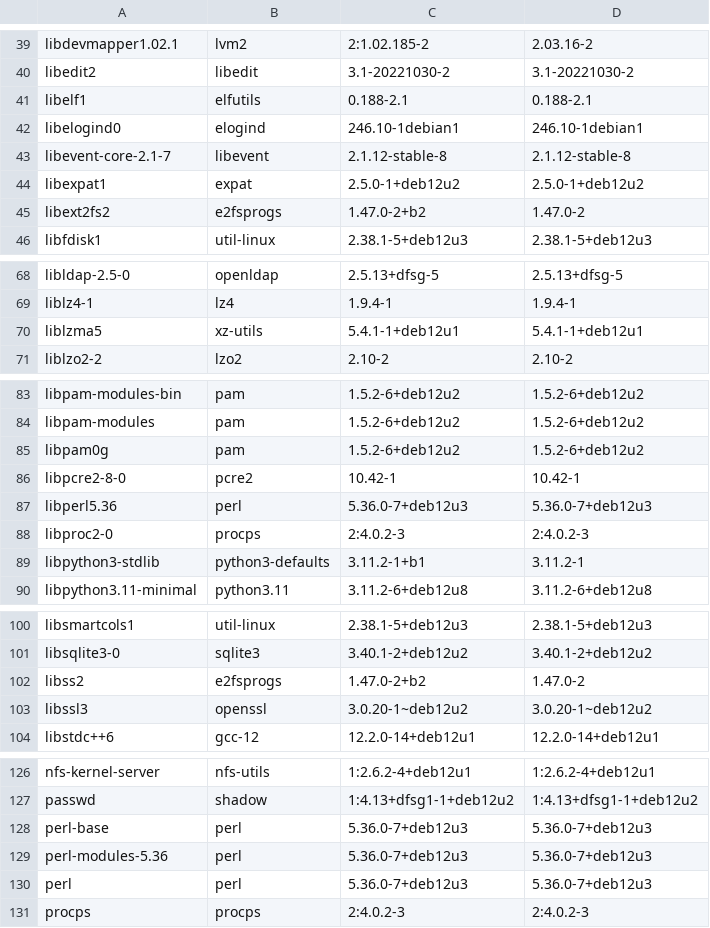
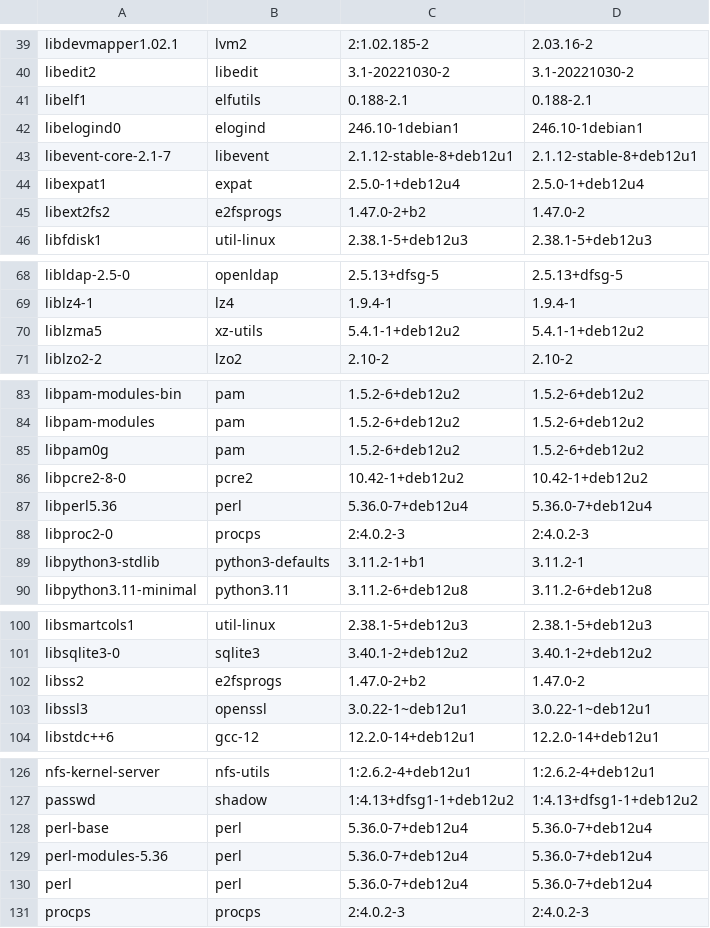
Before and after one commit to eatnumber1/dircachefs, a TSV file: tools/sbom/debian_sources.tsv, drawn as a sheet; only a part is shown, gaps mark what is left out.

```diff
--- a/tools/sbom/debian_sources.tsv
+++ b/tools/sbom/debian_sources.tsv
@@ -42,4 +42,4 @@ libelf1	elfutils	0.188-2.1	0.188-2.1
 libelogind0	elogind	246.10-1debian1	246.10-1debian1
-libevent-core-2.1-7	libevent	2.1.12-stable-8	2.1.12-stable-8
-libexpat1	expat	2.5.0-1+deb12u2	2.5.0-1+deb12u2
+libevent-core-2.1-7	libevent	2.1.12-stable-8+deb12u1	2.1.12-stable-8+deb12u1
+libexpat1	expat	2.5.0-1+deb12u4	2.5.0-1+deb12u4
 libext2fs2	e2fsprogs	1.47.0-2+b2	1.47.0-2
@@ -69,3 +69,3 @@ libldap-2.5-0	openldap	2.5.13+dfsg-5	2.5.13+dfsg-5
 liblz4-1	lz4	1.9.4-1	1.9.4-1
-liblzma5	xz-utils	5.4.1-1+deb12u1	5.4.1-1+deb12u1
+liblzma5	xz-utils	5.4.1-1+deb12u2	5.4.1-1+deb12u2
 liblzo2-2	lzo2	2.10-2	2.10-2
@@ -85,4 +85,4 @@ libpam-modules	pam	1.5.2-6+deb12u2	1.5.2-6+deb12u2
 libpam0g	pam	1.5.2-6+deb12u2	1.5.2-6+deb12u2
-libpcre2-8-0	pcre2	10.42-1	10.42-1
-libperl5.36	perl	5.36.0-7+deb12u3	5.36.0-7+deb12u3
+libpcre2-8-0	pcre2	10.42-1+deb12u2	10.42-1+deb12u2
+libperl5.36	perl	5.36.0-7+deb12u4	5.36.0-7+deb12u4
 libproc2-0	procps	2:4.0.2-3	2:4.0.2-3
@@ -102,3 +102,3 @@ libsqlite3-0	sqlite3	3.40.1-2+deb12u2	3.40.1-2+deb12u2
 libss2	e2fsprogs	1.47.0-2+b2	1.47.0-2
-libssl3	openssl	3.0.20-1~deb12u2	3.0.20-1~deb12u2
+libssl3	openssl	3.0.22-1~deb12u1	3.0.22-1~deb12u1
 libstdc++6	gcc-12	12.2.0-14+deb12u1	12.2.0-14+deb12u1
@@ -127,5 +127,5 @@ nfs-kernel-server	nfs-utils	1:2.6.2-4+deb12u1	1:2.6.2-4+deb12u1
 passwd	shadow	1:4.13+dfsg1-1+deb12u2	1:4.13+dfsg1-1+deb12u2
-perl-base	perl	5.36.0-7+deb12u3	5.36.0-7+deb12u3
-perl-modules-5.36	perl	5.36.0-7+deb12u3	5.36.0-7+deb12u3
-perl	perl	5.36.0-7+deb12u3	5.36.0-7+deb12u3
+perl-base	perl	5.36.0-7+deb12u4	5.36.0-7+deb12u4
+perl-modules-5.36	perl	5.36.0-7+deb12u4	5.36.0-7+deb12u4
+perl	perl	5.36.0-7+deb12u4	5.36.0-7+deb12u4
 procps	procps	2:4.0.2-3	2:4.0.2-3
```
Also changed, not shown: 6 other files.
